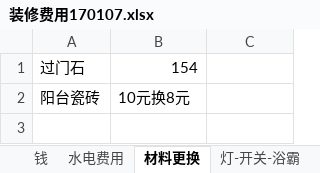
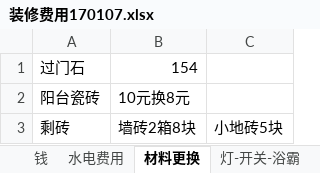
Before and after one commit to tboqi/tbqapps2, an Excel workbook: 装修费用170107.xlsx, sheet 材料更换, drawn as a sheet; values as stored, in another font and other column widths than the file's, no borders; the diff names each change by its address in the sheet, - before the commit and + after, or states it on an @@ line.

```diff
--- a/装修费用170107.xlsx (sheet 材料更换)
+++ b/装修费用170107.xlsx (sheet 材料更换)
+row 3: 剩砖 | 墙砖2箱8块 | 小地砖5块
```
Also changed, not shown: sheet 钱, formulas that keep their value.
